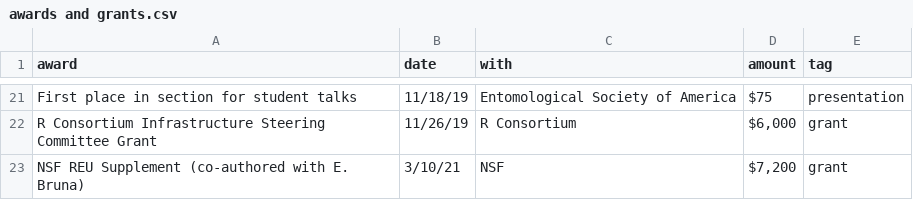
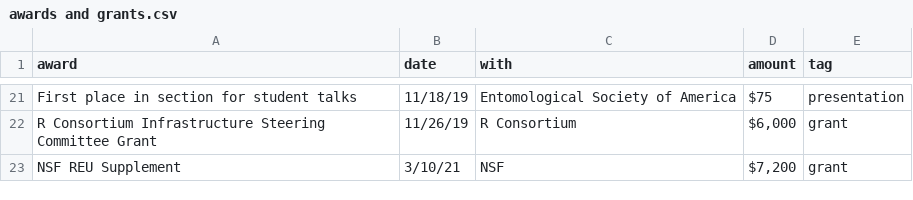
Before and after one commit to Aariq/curriculum-vitae, a CSV file: data/awards and grants.csv, drawn as a sheet; only a part is shown, gaps mark what is left out.

```diff
--- a/data/awards and grants.csv
+++ b/data/awards and grants.csv
@@ -22,2 +22,2 @@ First place in section for student talks,11/18/19,Entomological Society of Ameri
 R Consortium Infrastructure Steering Committee Grant,11/26/19,R Consortium,"$6,000 ",grant
-NSF REU Supplement (co-authored with E. Bruna),3/10/21,NSF,"$7,200 ",grant
+NSF REU Supplement,3/10/21,NSF,"$7,200 ",grant
```
Also changed, not shown: data/jobs.csv, data/presentations.csv, 3 other files.
